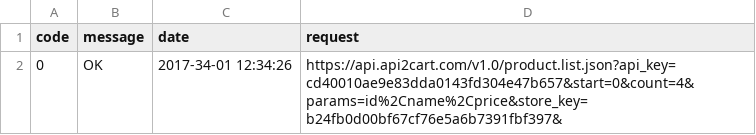
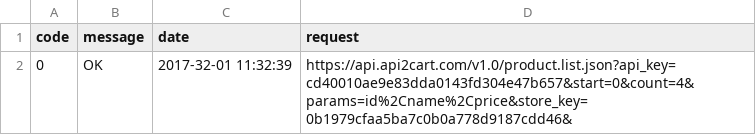
Before and after one commit to volodymyr-oleksienko/api2cart-inegration-sample, a CSV file: logs.csv, drawn as a sheet.

Commit message:
added a new feature to connecting Bigcommerce store

```diff
--- a/logs.csv
+++ b/logs.csv
@@ -1,2 +1,2 @@
 code,message,date,request
-0,OK,2017-34-01 12:34:26,https://api.api2cart.com/v1.0/product.list.json?api_key=cd40010ae9e83dda0143fd304e47b657&start=0&count=4&params=id%2Cname%2Cprice&store_key=b24fb0d00bf67cf76e5a6b7391fbf397&
+0,OK,2017-32-01 11:32:39,https://api.api2cart.com/v1.0/product.list.json?api_key=cd40010ae9e83dda0143fd304e47b657&start=0&count=4&params=id%2Cname%2Cprice&store_key=0b1979cfaa5ba7c0b0a778d9187cdd46&
```
Also changed, not shown: 5 other files.
